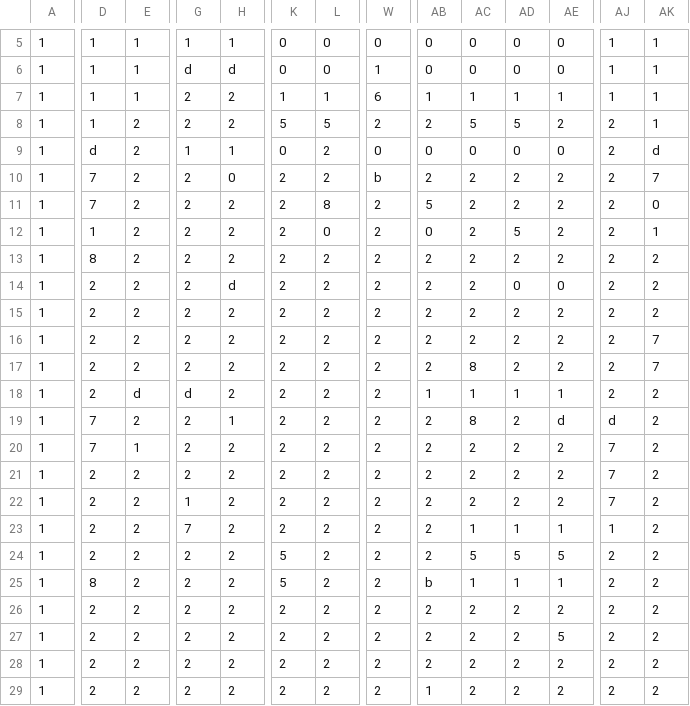
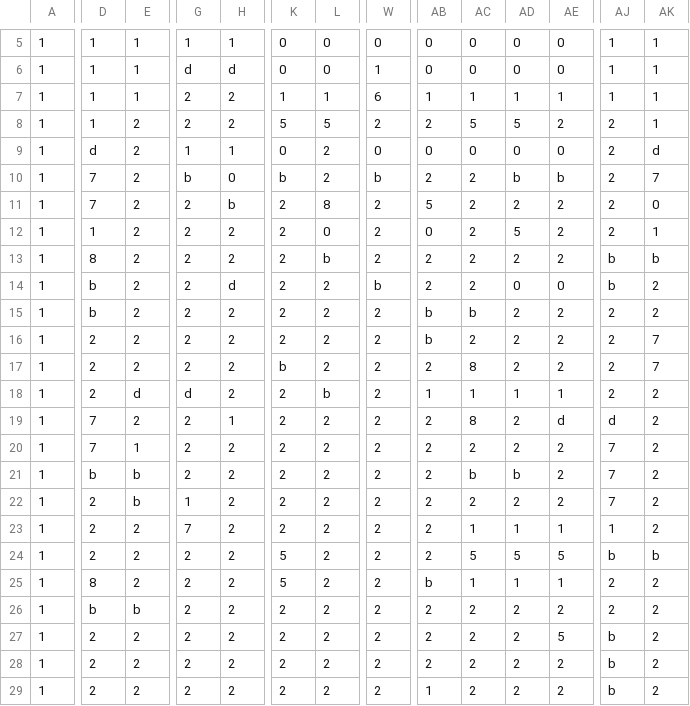
Before and after one commit to daiya-04/4monthGame, a CSV file: DirectXGame/Resources/Maps/stage3.csv, drawn as a sheet; only a part is shown, gaps mark what is left out; the diff covers the shown part only; the diff names each change by its address in the sheet, - before the commit and + after, or states it on an @@ line.

Commit message:
stage3修正

```diff
--- a/DirectXGame/Resources/Maps/stage3.csv
+++ b/DirectXGame/Resources/Maps/stage3.csv
-G10: 2
+G10: b
-K10: 2
+K10: b
-AD10: 2
+AD10: b
-AE10: 2
+AE10: b
-H11: 2
+H11: b
-L13: 2
+L13: b
-AJ13:AJ14: 2
+AJ13:AJ14: b
-AK13: 2
+AK13: b
-D14:D15: 2
+D14:D15: b
-W14: 2
+W14: b
-AB15:AB16: 2
+AB15:AB16: b
-AC15: 2
+AC15: b
-K17: 2
+K17: b
-L18: 2
+L18: b
-D21: 2
+D21: b
-E21:E22: 2
+E21:E22: b
-AC21: 2
+AC21: b
-AD21: 2
+AD21: b
-AJ24: 2
+AJ24: b
-AK24: 2
+AK24: b
-D26: 2
+D26: b
-E26: 2
+E26: b
-AJ27:AJ29: 2
+AJ27:AJ29: b
```
Also changed, not shown: 23 edited cells elsewhere in this file.
